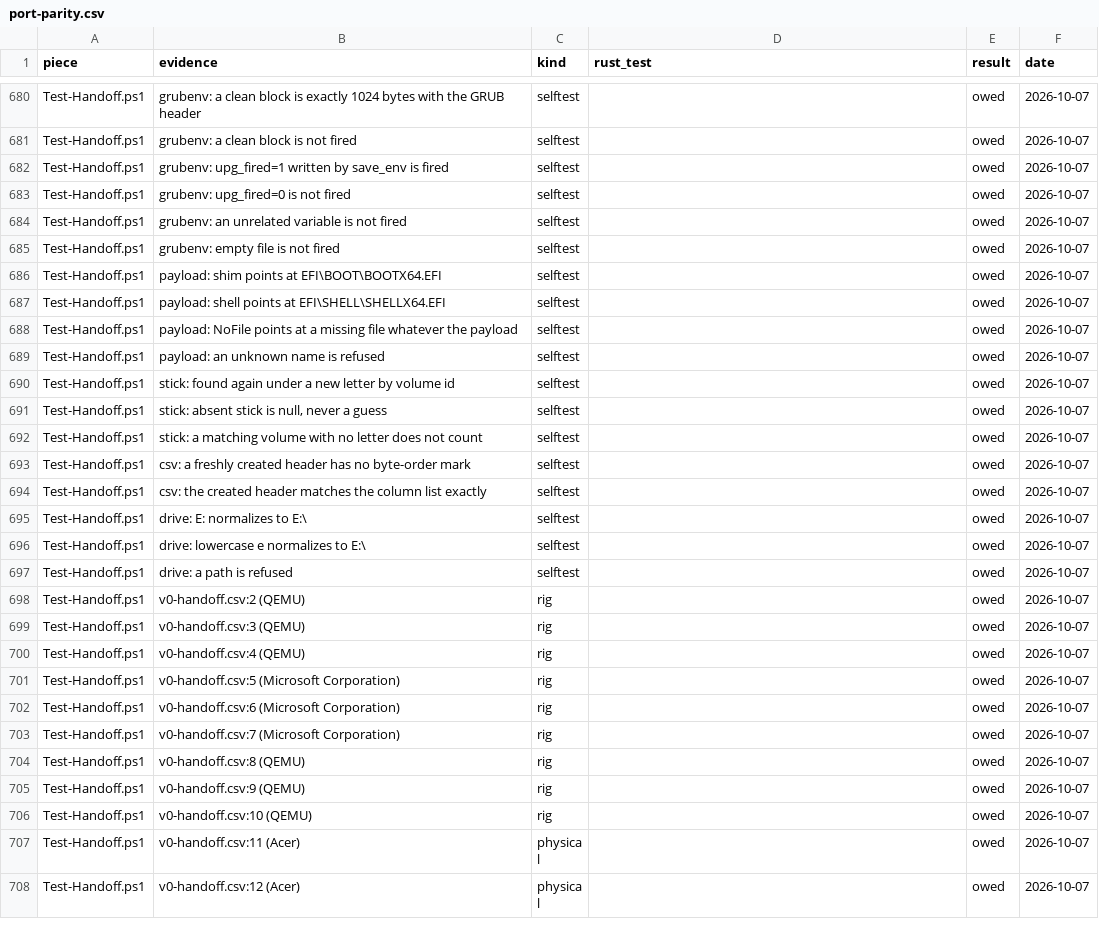
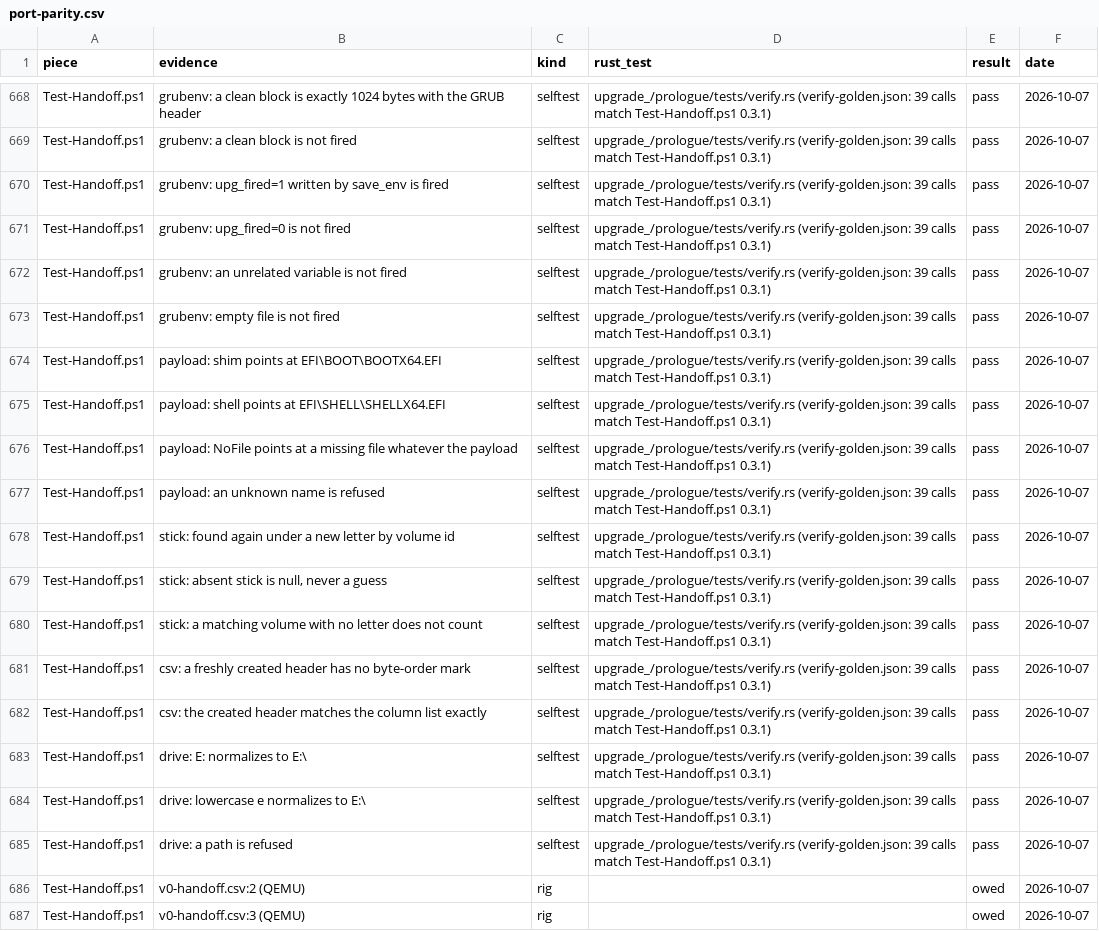
Before and after one commit to addlatt/upgrade_, a CSV file: docs/validation-results/port-parity.csv, drawn as a sheet; only a part is shown, gaps mark what is left out; the shorter side is filled out with more unchanged rows; addresses are those after the commit; the diff covers the shown part only; the diff names each change by its address in the sheet, - before the commit and + after, or states it on an @@ line.

```diff
--- a/docs/validation-results/port-parity.csv
+++ b/docs/validation-results/port-parity.csv
-D668:D685 (rust_test): (empty)
+D668:D685 (rust_test): upgrade_/prologue/tests/verify.rs (verify-golden.json: 39 calls match Test-Handoff.ps1 0.3.1)
-E668:E685 (result): owed
+E668:E685 (result): pass
```
Also changed, not shown: 12 removed rows and 30 edited cells elsewhere in this file, 14 other files.
